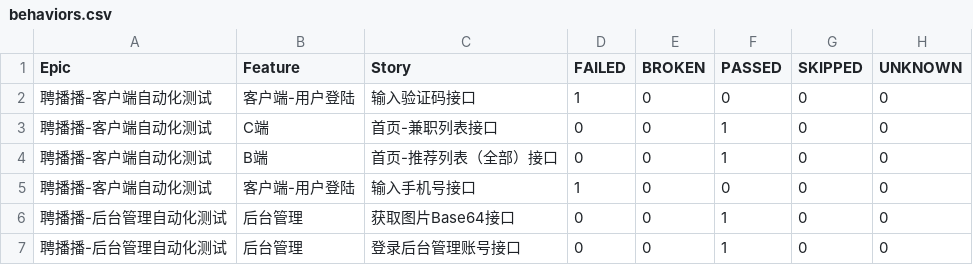
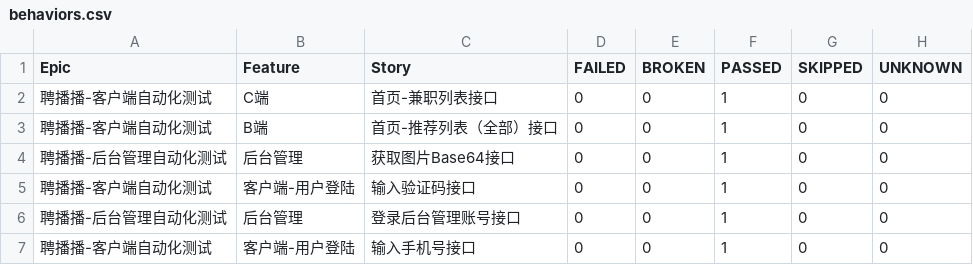
Before and after one commit to 694578908/PBB-autoproject-testing, a CSV file: reports/allure-report/data/behaviors.csv, drawn as a sheet.

```diff
--- a/reports/allure-report/data/behaviors.csv
+++ b/reports/allure-report/data/behaviors.csv
@@ -1,7 +1,7 @@
 "Epic","Feature","Story","FAILED","BROKEN","PASSED","SKIPPED","UNKNOWN"
-"聘播播-客户端自动化测试","客户端-用户登陆","输入验证码接口","1","0","0","0","0"
 "聘播播-客户端自动化测试","C端","首页-兼职列表接口","0","0","1","0","0"
 "聘播播-客户端自动化测试","B端","首页-推荐列表（全部）接口","0","0","1","0","0"
-"聘播播-客户端自动化测试","客户端-用户登陆","输入手机号接口","1","0","0","0","0"
 "聘播播-后台管理自动化测试","后台管理","获取图片Base64接口","0","0","1","0","0"
+"聘播播-客户端自动化测试","客户端-用户登陆","输入验证码接口","0","0","1","0","0"
 "聘播播-后台管理自动化测试","后台管理","登录后台管理账号接口","0","0","1","0","0"
+"聘播播-客户端自动化测试","客户端-用户登陆","输入手机号接口","0","0","1","0","0"
```
Also changed, not shown: reports/allure-report/data/suites.csv, 34 other files.
